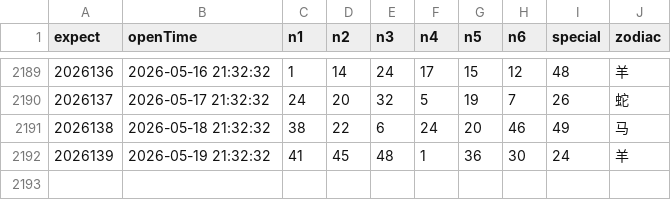
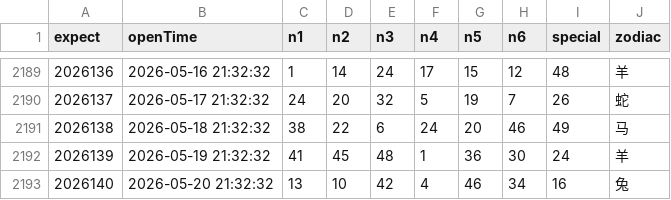
Before and after one commit to lhq157/macaujc, a CSV file: output/20260520.csv (was output/20260519.csv), drawn as a sheet; only a part is shown, gaps mark what is left out.

Commit message:
数据更新 2026-05-20

```diff
--- a/output/20260519.csv
+++ b/output/20260520.csv
@@ -2192 +2192,2 @@
 2026139,2026-05-19 21:32:32,41,45,48,1,36,30,24,羊
+2026140,2026-05-20 21:32:32,13,10,42,4,46,34,16,兔
```
